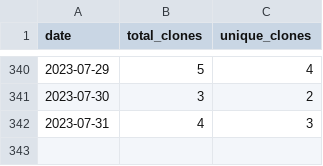
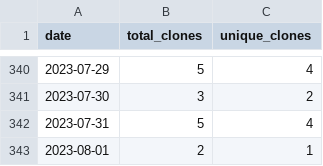
Before and after one commit to wumphlett/COMP-3220, a CSV file: .traffic/clones.csv, drawn as a sheet; only a part is shown, gaps mark what is left out.

Commit message:
Updating repository traffic

```diff
--- a/.traffic/clones.csv
+++ b/.traffic/clones.csv
@@ -341,2 +341,3 @@ date,total_clones,unique_clones
 2023-07-30,3,2
-2023-07-31,4,3
+2023-07-31,5,4
+2023-08-01,2,1
```
Also changed, not shown: .traffic/views.csv, 3 other files.
